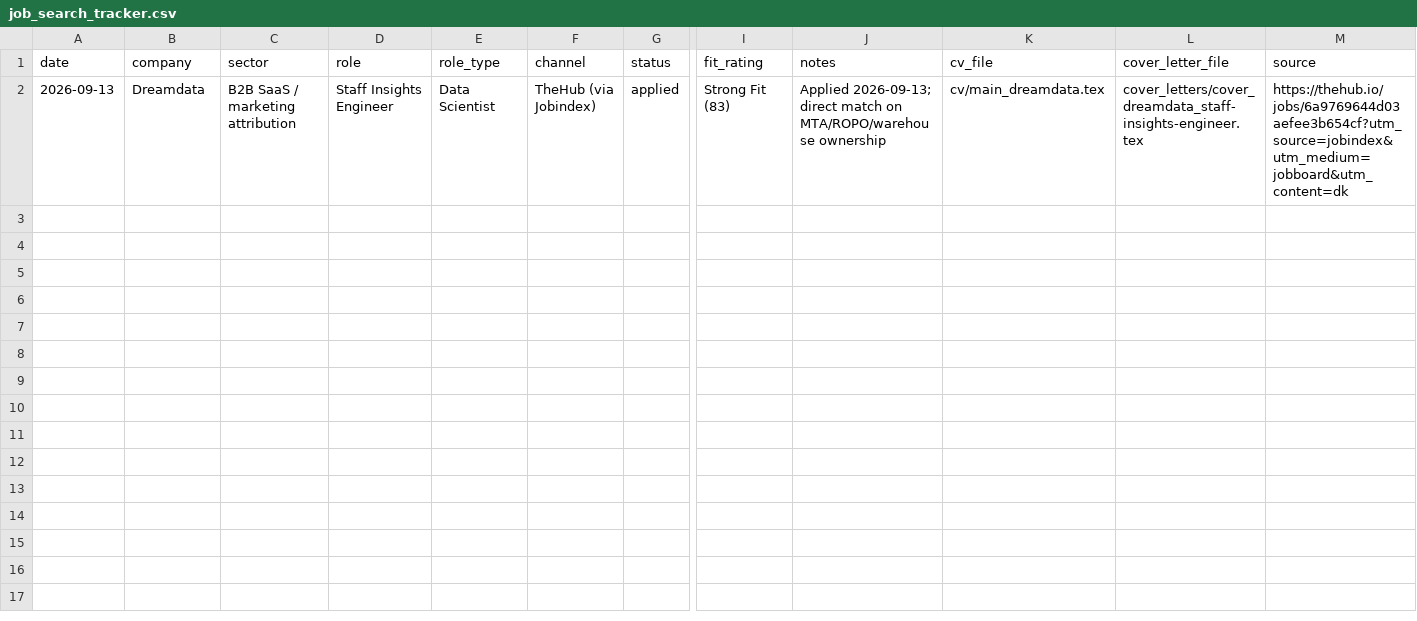
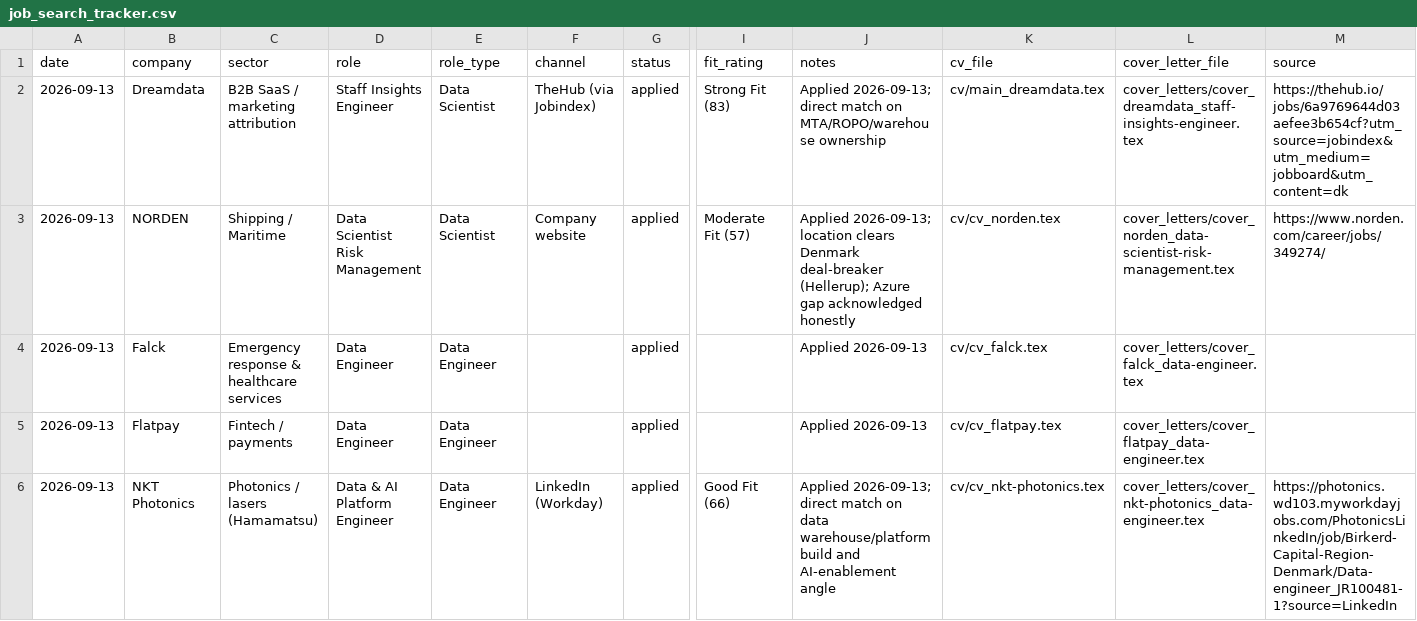
Before and after one commit to Ochku/ai-job-search, a CSV file: job_search_tracker.csv, drawn as a sheet; only a part is shown, gaps mark what is left out; rows hold the shown columns only; the diff covers the shown part only; the diff names each change by its address in the sheet, - before the commit and + after, or states it on an @@ line.

```diff
--- a/job_search_tracker.csv
+++ b/job_search_tracker.csv
+row 3: 2026-09-13 | NORDEN | Shipping / Maritime | Data Scientist Risk Management | Data Scientist | Company website | applied | Moderate Fit (57) | Applied 2026-09-13; location clears Denmark deal-breaker (Hellerup); Azure gap acknowledged honestly | cv/cv_norden.tex | cover_letters/cover_norden_data-scientist-risk-management.tex | https://www.norden.com/career/jobs/349274/
+row 4: 2026-09-13 | Falck | Emergency response & healthcare services | Data Engineer | Data Engineer |  | applied |  | Applied 2026-09-13 | cv/cv_falck.tex | cover_letters/cover_falck_data-engineer.tex
+row 5: 2026-09-13 | Flatpay | Fintech / payments | Data Engineer | Data Engineer |  | applied |  | Applied 2026-09-13 | cv/cv_flatpay.tex | cover_letters/cover_flatpay_data-engineer.tex
+row 6: 2026-09-13 | NKT Photonics | Photonics / lasers (Hamamatsu) | Data & AI Platform Engineer | Data Engineer | LinkedIn (Workday) | applied | Good Fit (66) | Applied 2026-09-13; direct match on data warehouse/platform build and AI-enablement angle | cv/cv_nkt-photonics.tex | cover_letters/cover_nkt-photonics_data-engineer.tex | https://photonics.wd103.myworkdayjobs.com/PhotonicsLinkedIn/job/Birkerd-Capital-Region-Denmark/Data-engineer_JR100481-1?source=LinkedIn
```
Also changed, not shown: 4 added rows elsewhere in this file.
